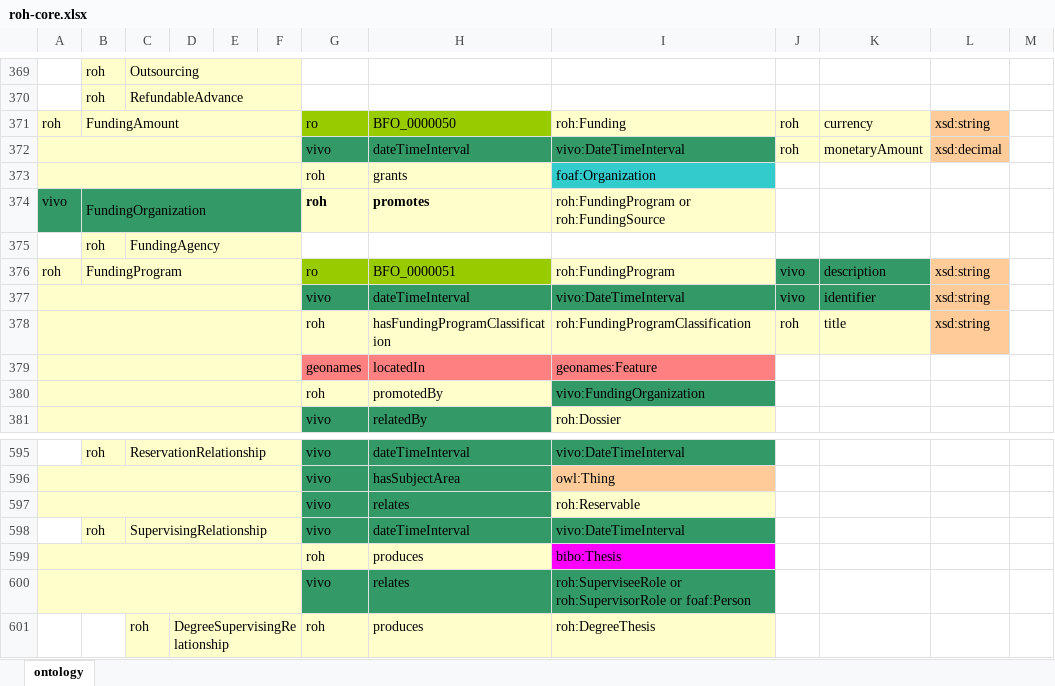
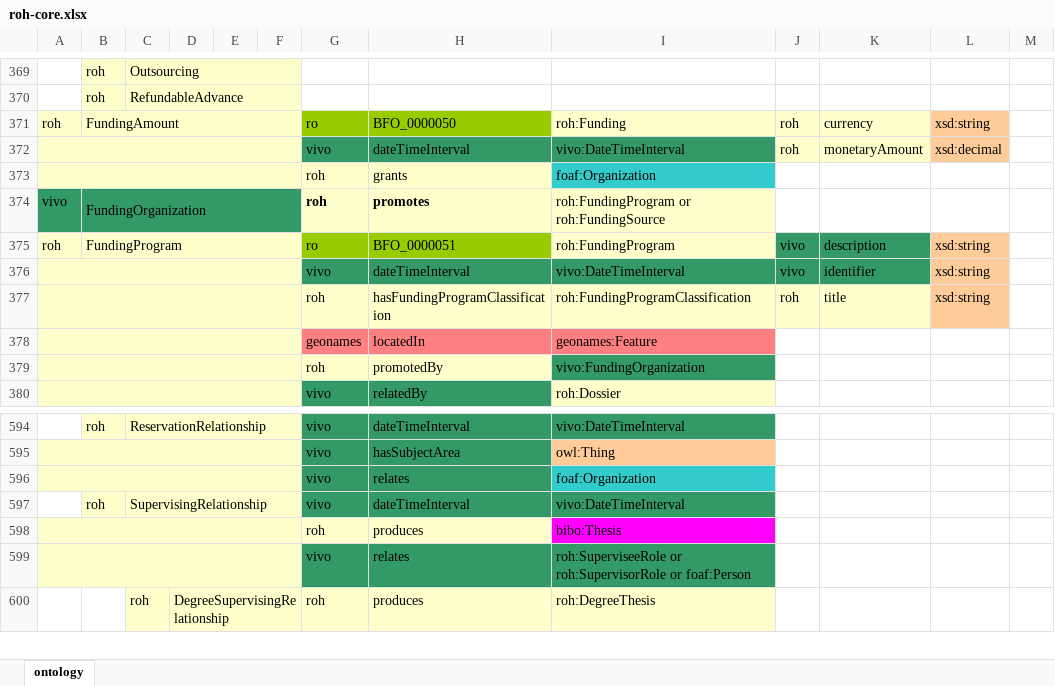
Before and after one commit to HerculesCRUE/ROH, an Excel workbook: sigmaaie/modules/core/doc/roh-core.xlsx, sheet ontology, drawn as a sheet; only a part is shown, gaps mark what is left out; values as stored, in another font and other column widths than the file's, no borders; removed rows and columns are numbered as before the commit, all else as after; the diff names each change by its address in the sheet, - before the commit and + after, or states it on an @@ line.

Commit message:
Eliminate roh:FundingAgency as subclass of roh:FundingOrganization; fix typos in labels, comments

```diff
--- a/sigmaaie/modules/core/doc/roh-core.xlsx (sheet ontology)
+++ b/sigmaaie/modules/core/doc/roh-core.xlsx (sheet ontology)
-row 375:  | roh | FundingAgency
-I596: roh:Reservable
+I596: foaf:Organization
-I596 fill: #FFFFCC
+I596 fill: #33CCCC
```
Also changed, not shown: 3 other files.
